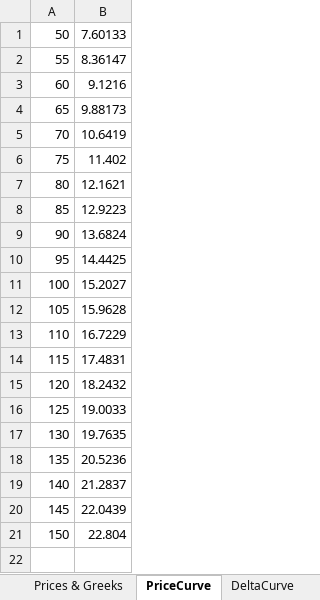
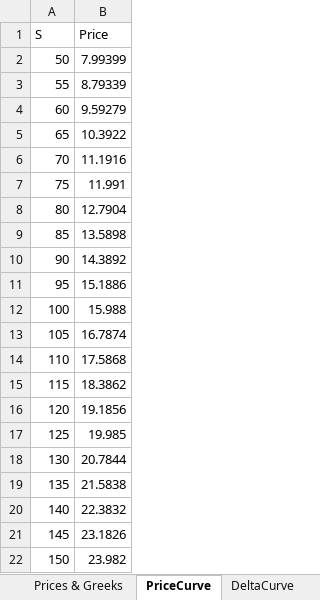
Before and after one commit to FatimaLastraIncera/Lookback-Options-MonteCarlo, an Excel workbook: excel/LookbackOptionPricerInterface.xlsm, sheet PriceCurve, drawn as a sheet; values as stored, in another font and other column widths than the file's, no borders; charts and pictures not drawn; addresses are those after the commit; the diff names each change by its address in the sheet, - before the commit and + after, or states it on an @@ line.

Commit message:
Add files via upload

```diff
--- a/excel/LookbackOptionPricerInterface.xlsm (sheet PriceCurve)
+++ b/excel/LookbackOptionPricerInterface.xlsm (sheet PriceCurve)
+row 1: S | Price
-B2: 7.60133
+B2: 7.99399
-B3: 8.36147
+B3: 8.79339
-B4: 9.1216
+B4: 9.59279
-B5: 9.88173
+B5: 10.3922
-B6: 10.6419
+B6: 11.1916
-B7: 11.402
+B7: 11.991
-B8: 12.1621
+B8: 12.7904
-B9: 12.9223
+B9: 13.5898
-B10: 13.6824
+B10: 14.3892
-B11: 14.4425
+B11: 15.1886
-B12: 15.2027
+B12: 15.988
-B13: 15.9628
+B13: 16.7874
-B14: 16.7229
+B14: 17.5868
-B15: 17.4831
+B15: 18.3862
-B16: 18.2432
+B16: 19.1856
-B17: 19.0033
+B17: 19.985
-B18: 19.7635
+B18: 20.7844
-B19: 20.5236
+B19: 21.5838
-B20: 21.2837
+B20: 22.3832
-B21: 22.0439
+B21: 23.1826
-B22: 22.804
+B22: 23.982
```
Also changed, not shown: sheet Prices & Greeks, sheet DeltaCurve, charts or pictures.
